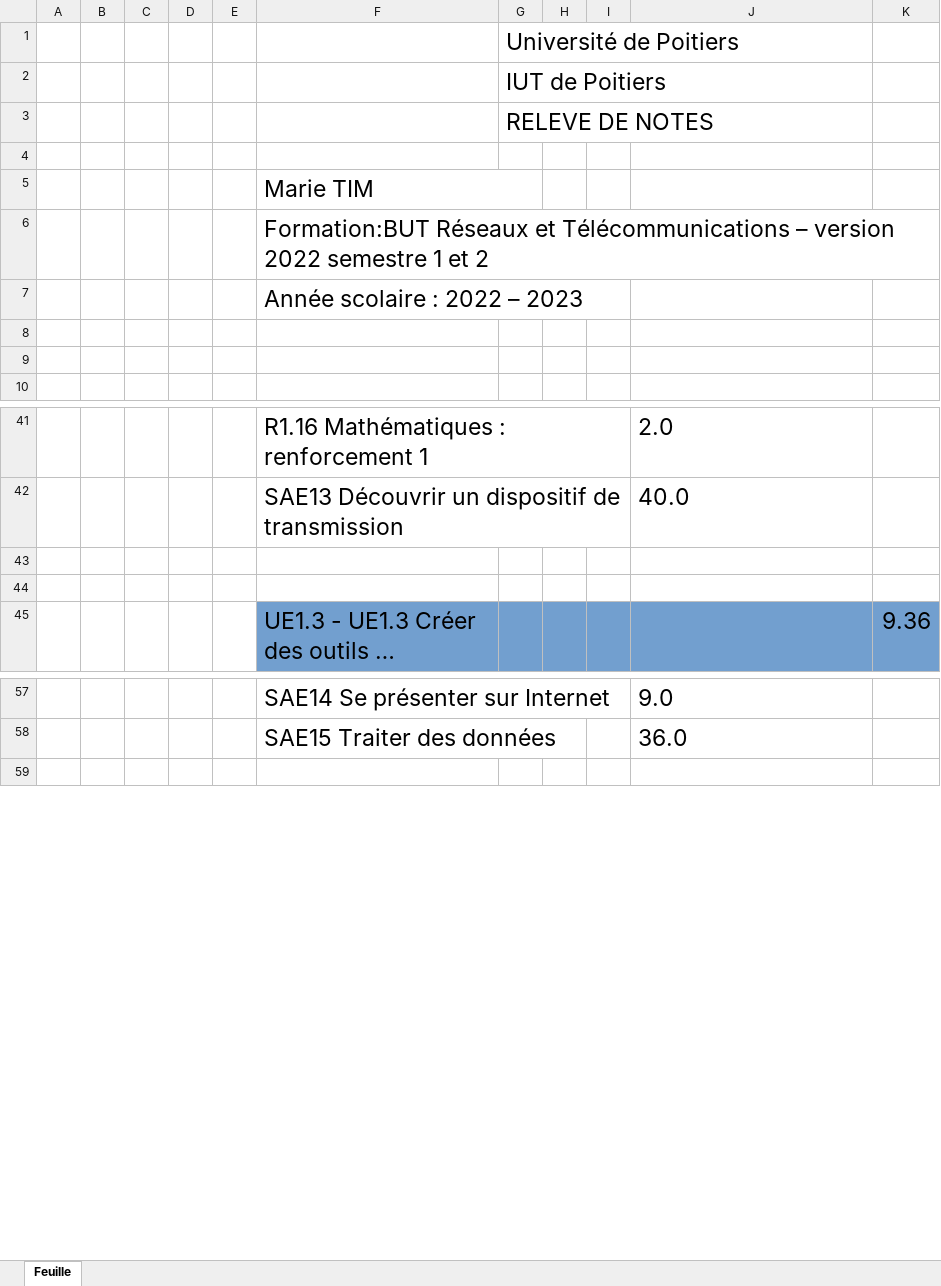
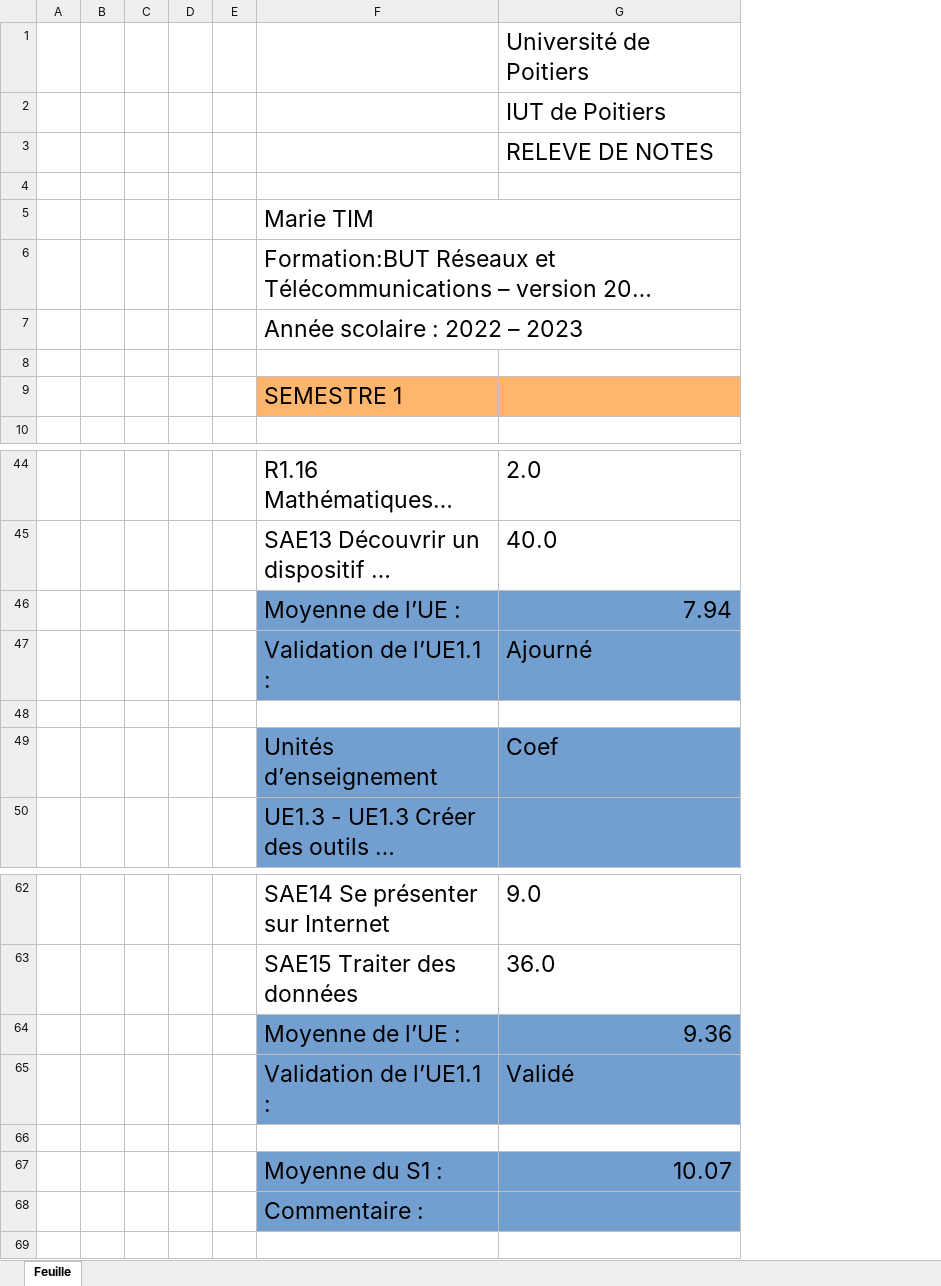
Before and after one commit to Bastiengbl/PROJETgitHUB_BM, an Excel workbook: data/Bulletin/TIM_Bulletin.xlsx, sheet Feuille, drawn as a sheet; only a part is shown, gaps mark what is left out; long unchanged cells end in …; values as stored, in another font and other column widths than the file's, no borders; removed rows and columns are numbered as before the commit, all else as after; the diff covers the shown part only; the diff names each change by its address in the sheet, - before the commit and + after, or states it on an @@ line.

```diff
--- a/data/Bulletin/TIM_Bulletin.xlsx (sheet Feuille)
+++ b/data/Bulletin/TIM_Bulletin.xlsx (sheet Feuille)
-column E, empty
+column E, empty
-column G, rows 1-3: Université de Poitiers | IUT de Poitiers | RELEVE DE NOTES
-column H, empty
-column I, empty
-column K, row 45: 9.36
-G1: (empty)
+G1: Université de Poitiers
-G2: (empty)
+G2: IUT de Poitiers
-G3: (empty)
+G3: RELEVE DE NOTES
-F5:G5 merged
+F5:G5 merged
-F9: (empty)
+F9: SEMESTRE 1
-F9 fill: none
+F9 fill: #FFB66C
-G9 fill: none
+G9 fill: #FFB66C
+row 46:  |  |  |  |  | Moyenne de l’UE : | 7.94
+row 47:  |  |  |  |  | Validation de l’UE1.1 : | Ajourné
-row 49: (empty)
+row 49:  |  |  |  |  | Unités d’enseignement | Coef
-F49 fill: none
+F49 fill: #729FCF
-G49 fill: none
+G49 fill: #729FCF
+row 64:  |  |  |  |  | Moyenne de l’UE : | 9.36
+row 65:  |  |  |  |  | Validation de l’UE1.1 : | Validé
+row 66: (empty)
+row 67:  |  |  |  |  | Moyenne du S1 : | 10.07
+row 68:  |  |  |  |  | Commentaire :
```
Also changed, not shown: 66 added rows, 53 removed rows, 3 edited cells and cell formats elsewhere in this sheet, data/Bulletin/DANLMUR_Bulletin.xlsx, data/Bulletin/EGERIE_Bulletin.xlsx, 21 other files.
